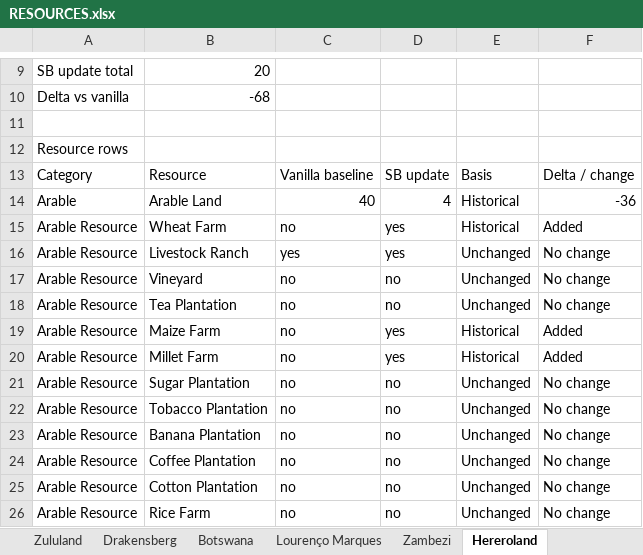
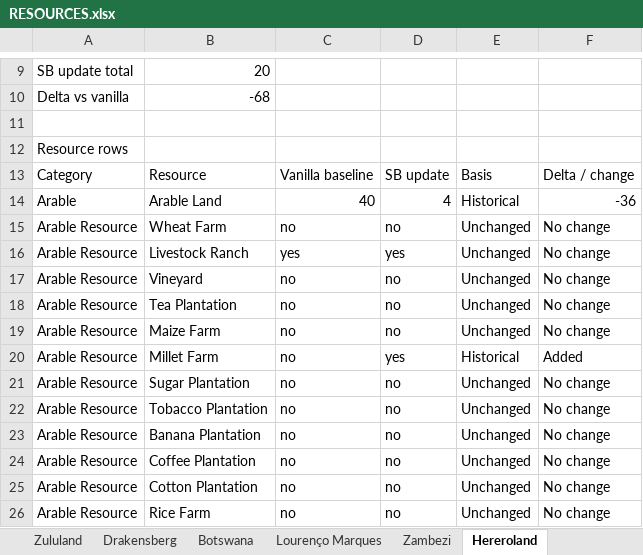
Before and after one commit to kaapse-tollie/spes-bona, an Excel workbook: Docs/resources/RESOURCES.xlsx, sheet Hereroland, drawn as a sheet; only a part is shown, gaps mark what is left out; values as stored, in another font and other column widths than the file's, no borders; the diff names each change by its address in the sheet, - before the commit and + after, or states it on an @@ line.

```diff
--- a/Docs/resources/RESOURCES.xlsx (sheet Hereroland)
+++ b/Docs/resources/RESOURCES.xlsx (sheet Hereroland)
-D15: yes
+D15: no
-E15: Historical
+E15: Unchanged
-F15: Added
+F15: No change
-D19: yes
+D19: no
-E19: Historical
+E19: Unchanged
-F19: Added
+F19: No change
```
Also changed, not shown: sheet Lourenço Marques, sheet Drakensberg, sheet Eastern Cape, sheet Zambezi, sheet Northern Cape, sheet Botswana, 3 more sheets, 55 other files.
